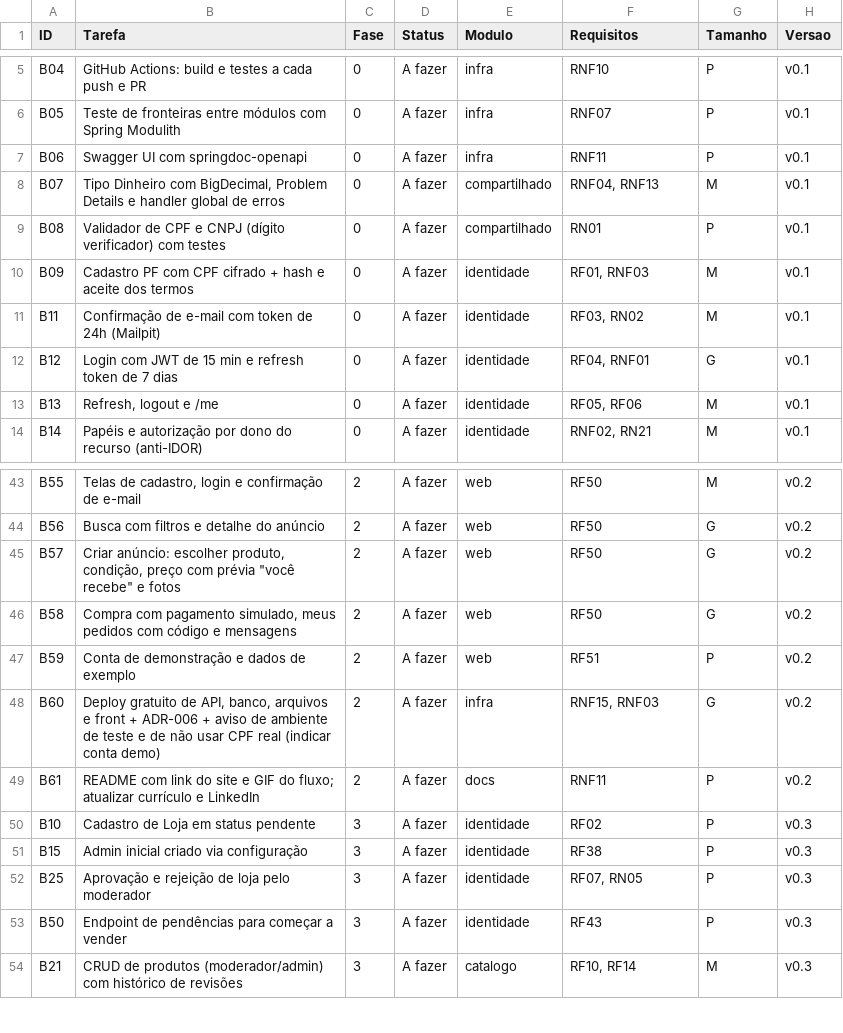
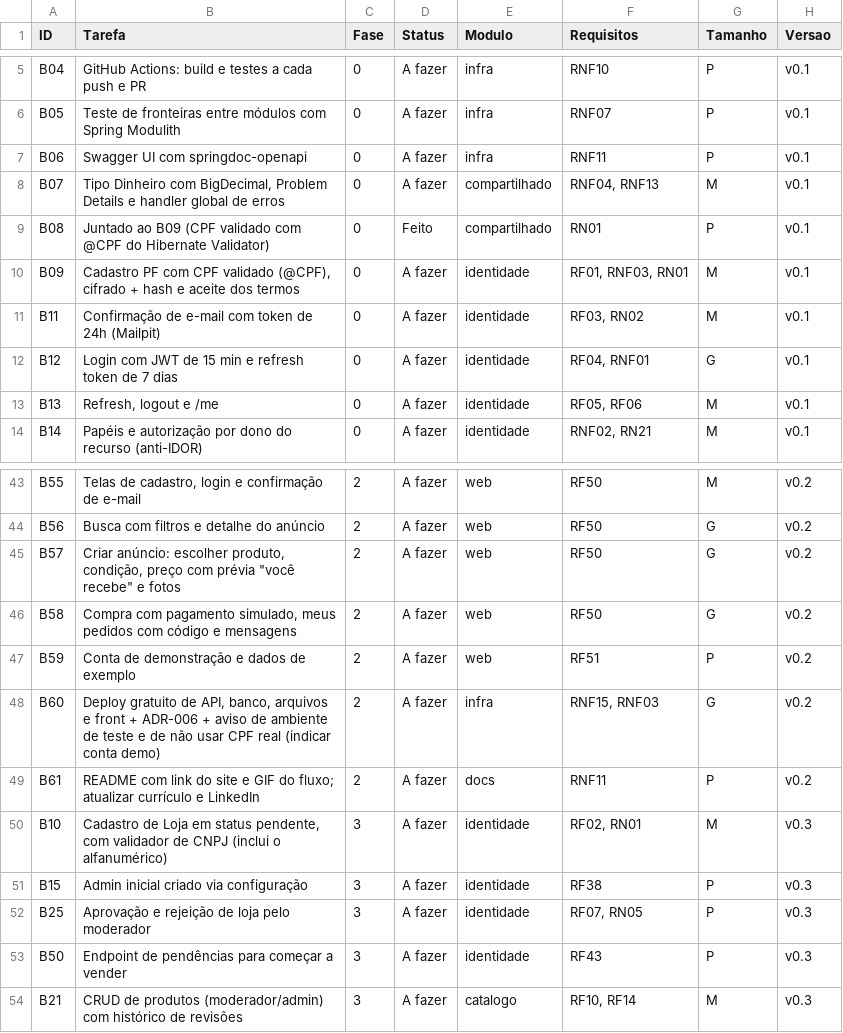
Before and after one commit to pedrohcvf/montai-backend, a CSV file: docs/montai-backlog-mvp.csv, drawn as a sheet; only a part is shown, gaps mark what is left out.

Commit message:
docs: junta B08 ao B09 e move validação de CNPJ para o B10

```diff
--- a/docs/montai-backlog-mvp.csv
+++ b/docs/montai-backlog-mvp.csv
@@ -8,4 +8,4 @@ B06,Swagger UI com springdoc-openapi,0,A fazer,infra,RNF11,P,v0.1
 B07,"Tipo Dinheiro com BigDecimal, Problem Details e handler global de erros",0,A fazer,compartilhado,"RNF04, RNF13",M,v0.1
-B08,Validador de CPF e CNPJ (dígito verificador) com testes,0,A fazer,compartilhado,RN01,P,v0.1
-B09,Cadastro PF com CPF cifrado + hash e aceite dos termos,0,A fazer,identidade,"RF01, RNF03",M,v0.1
+B08,Juntado ao B09 (CPF validado com @CPF do Hibernate Validator),0,Feito,compartilhado,RN01,P,v0.1
+B09,"Cadastro PF com CPF validado (@CPF), cifrado + hash e aceite dos termos",0,A fazer,identidade,"RF01, RNF03, RN01",M,v0.1
 B11,Confirmação de e-mail com token de 24h (Mailpit),0,A fazer,identidade,"RF03, RN02",M,v0.1
@@ -49,3 +49,3 @@ B60,"Deploy gratuito de API, banco, arquivos e front + ADR-006 + aviso de ambien
 B61,"README com link do site e GIF do fluxo; atualizar currículo e LinkedIn",2,A fazer,docs,RNF11,P,v0.2
-B10,Cadastro de Loja em status pendente,3,A fazer,identidade,RF02,P,v0.3
+B10,"Cadastro de Loja em status pendente, com validador de CNPJ (inclui o alfanumérico)",3,A fazer,identidade,"RF02, RN01",M,v0.3
 B15,Admin inicial criado via configuração,3,A fazer,identidade,RF38,P,v0.3
```
Also changed, not shown: 1 other file.
